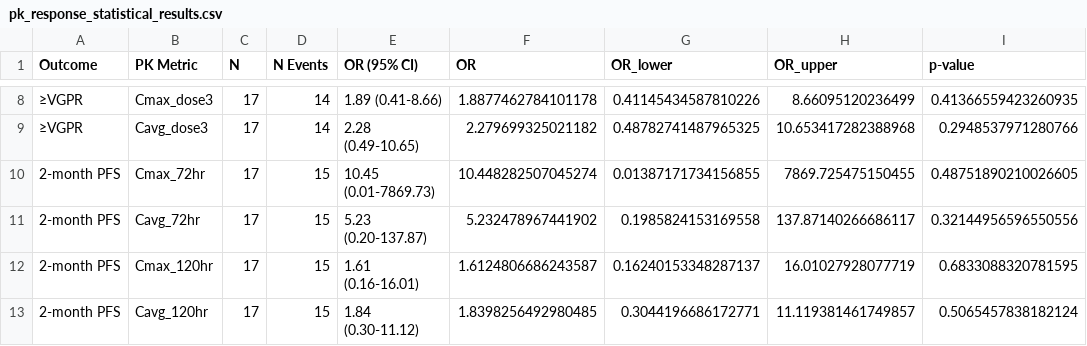
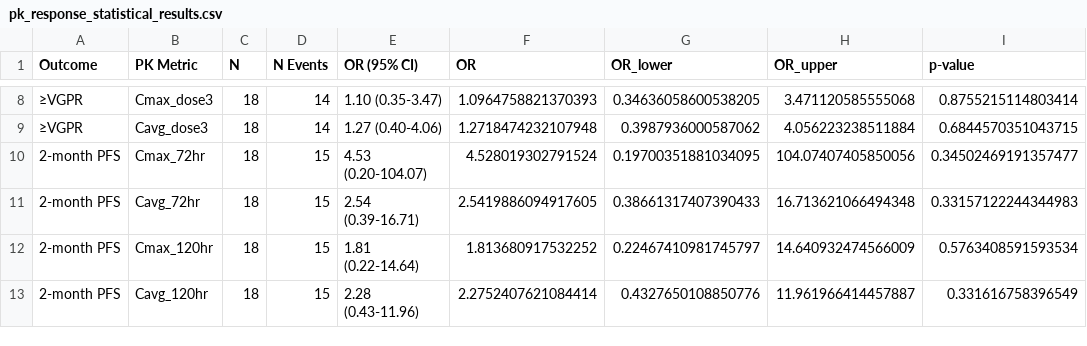
Before and after one commit to sueinchoi/teclistmab_simulator, a CSV file: pk_response_statistical_results.csv, drawn as a sheet; only a part is shown, gaps mark what is left out; the diff covers the shown part only; the diff names each change by its address in the sheet, - before the commit and + after, or states it on an @@ line.

```diff
--- a/pk_response_statistical_results.csv
+++ b/pk_response_statistical_results.csv
-C8:C13 (N): 17
+C8:C13 (N): 18
-E8 (OR (95% CI)): 1.89 (0.41-8.66)
+E8 (OR (95% CI)): 1.10 (0.35-3.47)
-F8 (OR): 1.8877462784101178
+F8 (OR): 1.0964758821370393
-G8 (OR_lower): 0.41145434587810226
+G8 (OR_lower): 0.34636058600538205
-H8 (OR_upper): 8.66095120236499
+H8 (OR_upper): 3.471120585555068
-I8 (p-value): 0.41366559423260935
+I8 (p-value): 0.8755215114803414
-E9 (OR (95% CI)): 2.28 (0.49-10.65)
+E9 (OR (95% CI)): 1.27 (0.40-4.06)
-F9 (OR): 2.279699325021182
+F9 (OR): 1.2718474232107948
-G9 (OR_lower): 0.48782741487965325
+G9 (OR_lower): 0.3987936000587062
-H9 (OR_upper): 10.653417282388968
+H9 (OR_upper): 4.056223238511884
-I9 (p-value): 0.2948537971280766
+I9 (p-value): 0.6844570351043715
-E10 (OR (95% CI)): 10.45 (0.01-7869.73)
+E10 (OR (95% CI)): 4.53 (0.20-104.07)
-F10 (OR): 10.448282507045274
+F10 (OR): 4.528019302791524
-G10 (OR_lower): 0.01387171734156855
+G10 (OR_lower): 0.19700351881034095
-H10 (OR_upper): 7869.725475150455
+H10 (OR_upper): 104.07407405850056
-I10 (p-value): 0.48751890210026605
+I10 (p-value): 0.34502469191357477
-E11 (OR (95% CI)): 5.23 (0.20-137.87)
+E11 (OR (95% CI)): 2.54 (0.39-16.71)
-F11 (OR): 5.232478967441902
+F11 (OR): 2.5419886094917605
-G11 (OR_lower): 0.1985824153169558
+G11 (OR_lower): 0.38661317407390433
-H11 (OR_upper): 137.87140266686117
+H11 (OR_upper): 16.713621066494348
-I11 (p-value): 0.32144956596550556
+I11 (p-value): 0.33157122244344983
-E12 (OR (95% CI)): 1.61 (0.16-16.01)
+E12 (OR (95% CI)): 1.81 (0.22-14.64)
-F12 (OR): 1.6124806686243587
+F12 (OR): 1.813680917532252
-G12 (OR_lower): 0.16240153348287137
+G12 (OR_lower): 0.22467410981745797
-H12 (OR_upper): 16.01027928077719
+H12 (OR_upper): 14.640932474566009
-I12 (p-value): 0.6833088320781595
+I12 (p-value): 0.5763408591593534
-E13 (OR (95% CI)): 1.84 (0.30-11.12)
+E13 (OR (95% CI)): 2.28 (0.43-11.96)
-F13 (OR): 1.8398256492980485
+F13 (OR): 2.2752407621084414
-G13 (OR_lower): 0.3044196686172771
+G13 (OR_lower): 0.4327650108850776
-H13 (OR_upper): 11.119381461749857
+H13 (OR_upper): 11.961966414457887
-I13 (p-value): 0.5065457838182124
+I13 (p-value): 0.331616758396549
```
Also changed, not shown: 116 edited cells elsewhere in this file, pk_response_analysis_data.csv, pk_response_roc_results.csv, 5 other files.
